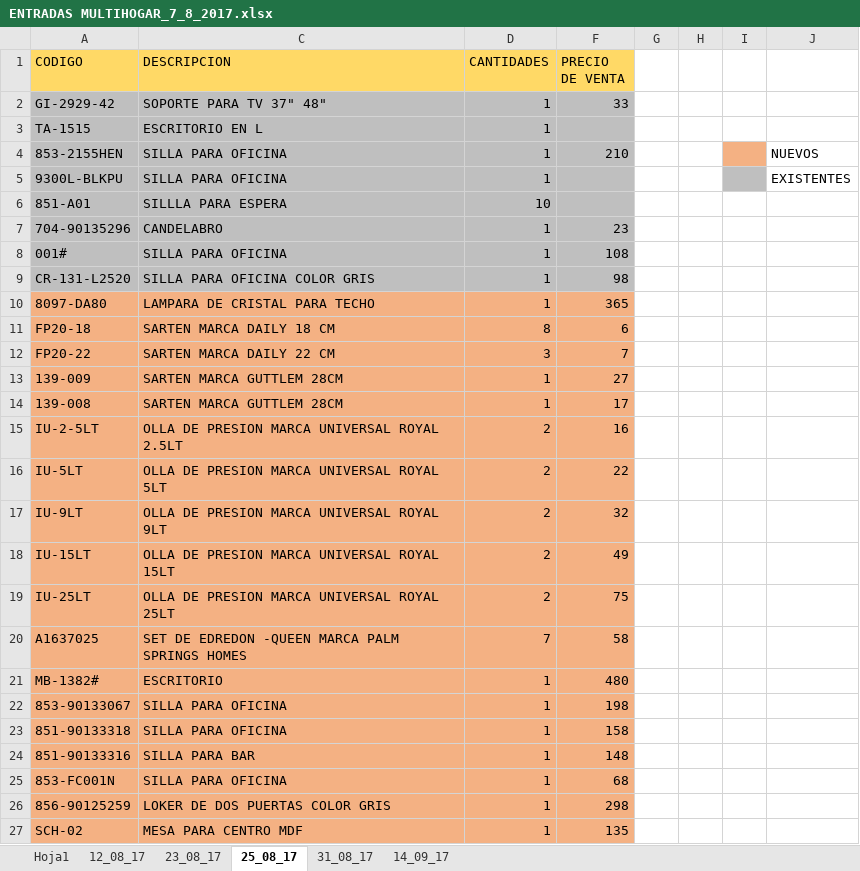
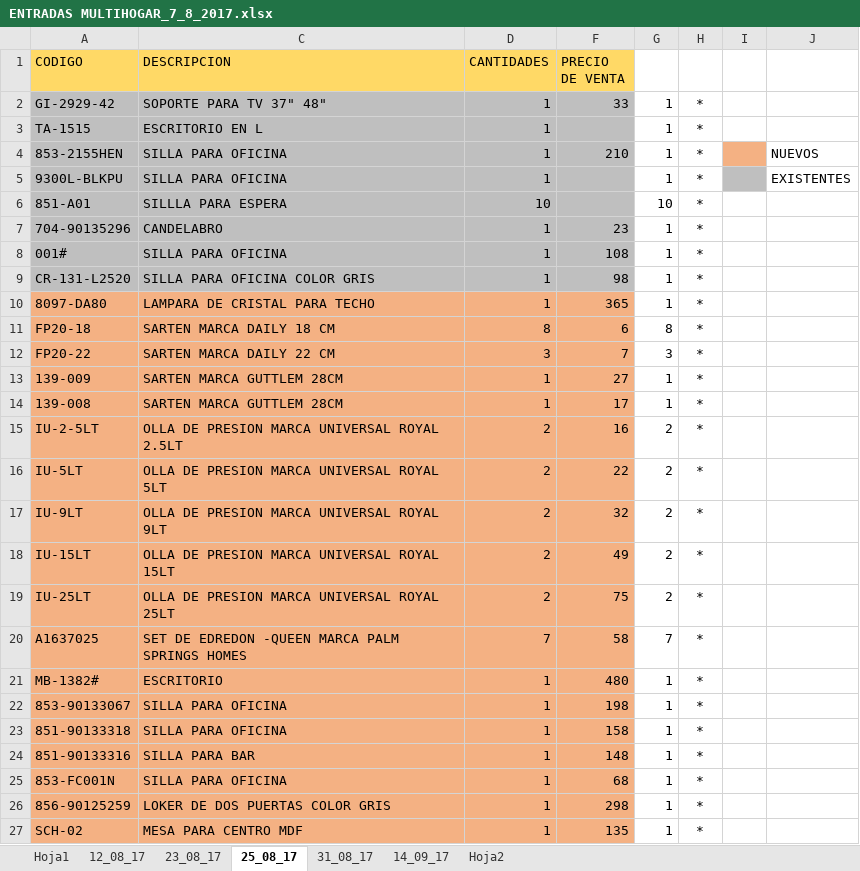
Before and after one commit to ajsilesleiva/MH, an Excel workbook: ENTRADAS MULTIHOGAR_7_8_2017.xlsx, sheet 25_08_17, drawn as a sheet; values as stored, in another font and other column widths than the file's, no borders; conditional formats not drawn; the diff names each change by its address in the sheet, - before the commit and + after, or states it on an @@ line.

```diff
--- a/ENTRADAS MULTIHOGAR_7_8_2017.xlsx (sheet 25_08_17)
+++ b/ENTRADAS MULTIHOGAR_7_8_2017.xlsx (sheet 25_08_17)
+sheet tab: Hoja2
-G2:G5: (empty)
+G2:G5: 1
-H2:H27: (empty)
+H2:H27: *
-G6: (empty)
+G6: 10
-G7:G10: (empty)
+G7:G10: 1
-G11: (empty)
+G11: 8
-G12: (empty)
+G12: 3
-G13:G14: (empty)
+G13:G14: 1
-G15:G19: (empty)
+G15:G19: 2
-G20: (empty)
+G20: 7
-G21:G27: (empty)
+G21:G27: 1
```
Also changed, not shown: sheet 23_08_17.
